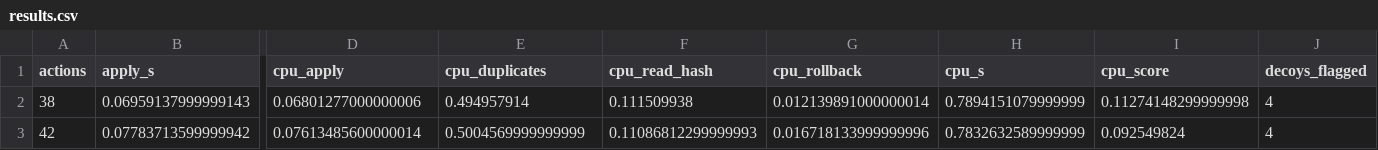
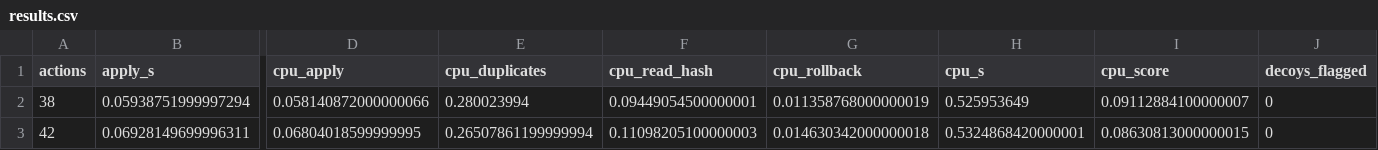
Before and after one commit to vanshitachoudhary/greendata-ai, a CSV file: results_example/results.csv, drawn as a sheet; only a part is shown, gaps mark what is left out; the diff covers the shown part only; the diff names each change by its address in the sheet, - before the commit and + after, or states it on an @@ line.

Commit message:
Live server mode, safer apply and rollback, context-aware PII

```diff
--- a/results_example/results.csv
+++ b/results_example/results.csv
-B2 (apply_s): 0.06959137999999143
+B2 (apply_s): 0.05938751999997294
-D2 (cpu_apply): 0.06801277000000006
+D2 (cpu_apply): 0.058140872000000066
-E2 (cpu_duplicates): 0.494957914
+E2 (cpu_duplicates): 0.280023994
-F2 (cpu_read_hash): 0.111509938
+F2 (cpu_read_hash): 0.09449054500000001
-G2 (cpu_rollback): 0.012139891000000014
+G2 (cpu_rollback): 0.011358768000000019
-H2 (cpu_s): 0.7894151079999999
+H2 (cpu_s): 0.525953649
-I2 (cpu_score): 0.11274148299999998
+I2 (cpu_score): 0.09112884100000007
-J2:J3 (decoys_flagged): 4
+J2:J3 (decoys_flagged): 0
-B3 (apply_s): 0.07783713599999942
+B3 (apply_s): 0.06928149699996311
-D3 (cpu_apply): 0.07613485600000014
+D3 (cpu_apply): 0.06804018599999995
-E3 (cpu_duplicates): 0.5004569999999999
+E3 (cpu_duplicates): 0.26507861199999994
-F3 (cpu_read_hash): 0.11086812299999993
+F3 (cpu_read_hash): 0.11098205100000003
-G3 (cpu_rollback): 0.016718133999999996
+G3 (cpu_rollback): 0.014630342000000018
-H3 (cpu_s): 0.7832632589999999
+H3 (cpu_s): 0.5324868420000001
-I3 (cpu_score): 0.092549824
+I3 (cpu_score): 0.08630813000000015
```
Also changed, not shown: 156 edited cells elsewhere in this file, 19 other files.
